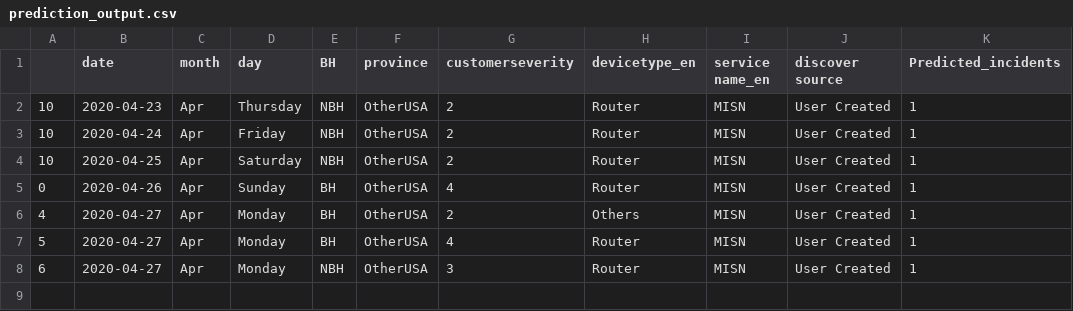
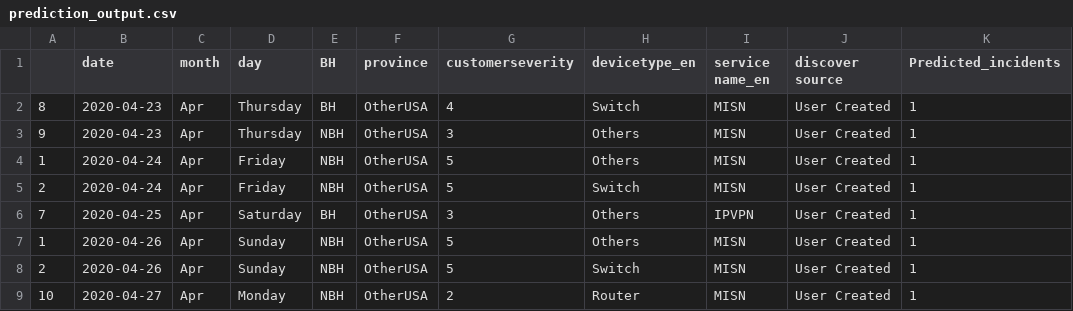
Before and after one commit to AnalyticsSolution/IncidentPredictionTraining, a CSV file: Output/prediction_output.csv, drawn as a sheet.

Commit message:
Pushing Output files to GIT repo

```diff
--- a/Output/prediction_output.csv
+++ b/Output/prediction_output.csv
@@ -1,8 +1,9 @@
 ,date,month,day,BH,province,customerseverity,devicetype_en,service name_en,discover source,Predicted_incidents
-10,2020-04-23,Apr,Thursday,NBH,OtherUSA,2,Router,MISN,User Created,1
-10,2020-04-24,Apr,Friday,NBH,OtherUSA,2,Router,MISN,User Created,1
-10,2020-04-25,Apr,Saturday,NBH,OtherUSA,2,Router,MISN,User Created,1
-0,2020-04-26,Apr,Sunday,BH,OtherUSA,4,Router,MISN,User Created,1
-4,2020-04-27,Apr,Monday,BH,OtherUSA,2,Others,MISN,User Created,1
-5,2020-04-27,Apr,Monday,BH,OtherUSA,4,Router,MISN,User Created,1
-6,2020-04-27,Apr,Monday,NBH,OtherUSA,3,Router,MISN,User Created,1
+8,2020-04-23,Apr,Thursday,BH,OtherUSA,4,Switch,MISN,User Created,1
+9,2020-04-23,Apr,Thursday,NBH,OtherUSA,3,Others,MISN,User Created,1
+1,2020-04-24,Apr,Friday,NBH,OtherUSA,5,Others,MISN,User Created,1
+2,2020-04-24,Apr,Friday,NBH,OtherUSA,5,Switch,MISN,User Created,1
+7,2020-04-25,Apr,Saturday,BH,OtherUSA,3,Others,IPVPN,User Created,1
+1,2020-04-26,Apr,Sunday,NBH,OtherUSA,5,Others,MISN,User Created,1
+2,2020-04-26,Apr,Sunday,NBH,OtherUSA,5,Switch,MISN,User Created,1
+10,2020-04-27,Apr,Monday,NBH,OtherUSA,2,Router,MISN,User Created,1
```
Also changed, not shown: Output/prediction_model_metrics.csv, 2 other files.
